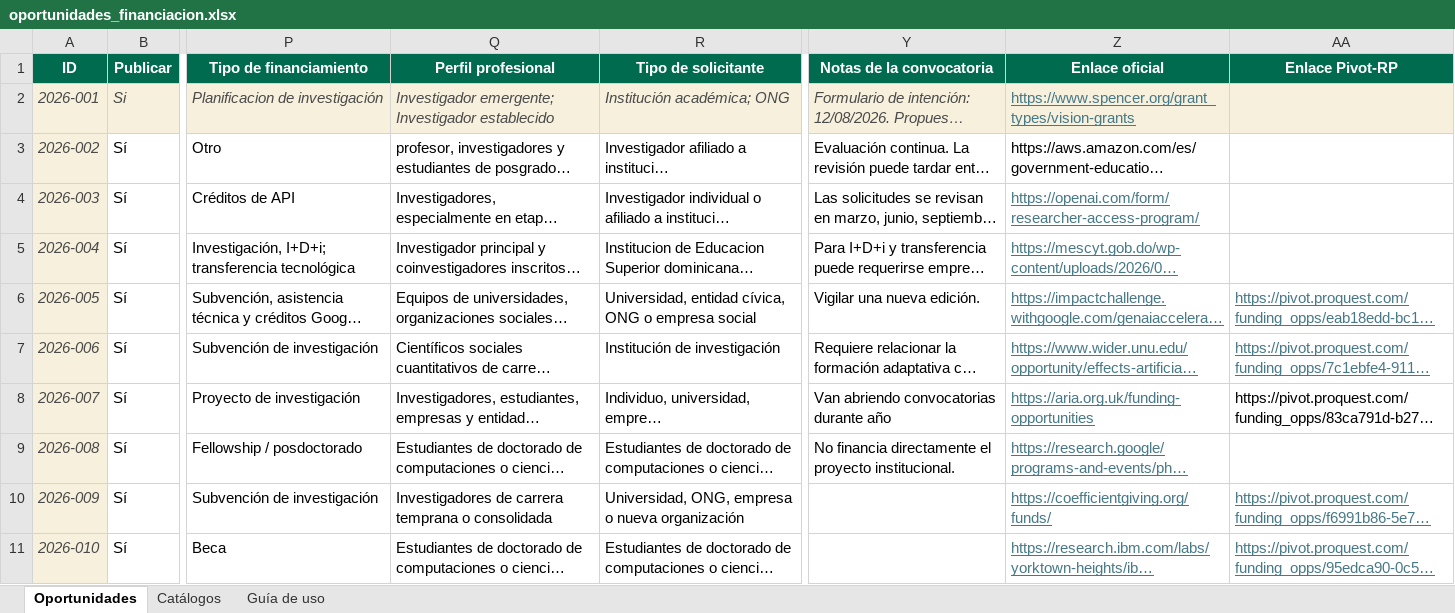
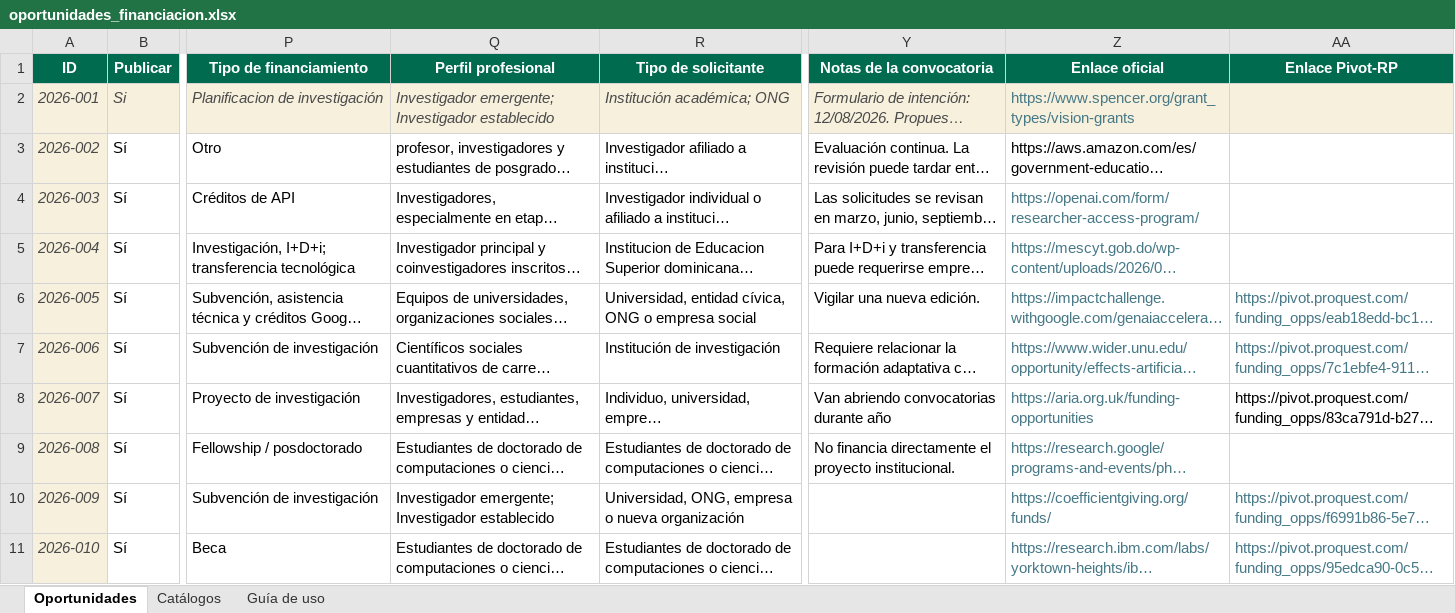
Before and after one commit to wilintec/oportunidades-financiacion-unphu, an Excel workbook: datos/oportunidades_financiacion.xlsx, sheet Oportunidades, drawn as a sheet; only a part is shown, gaps mark what is left out; long unchanged cells end in …; values as stored, in another font and other column widths than the file's, no borders; conditional formats and table styles not drawn; ↵ is a line break in a cell; the diff covers the shown part only; the diff names each change by its address in the sheet, - before the commit and + after, or states it on an @@ line.

```diff
--- a/datos/oportunidades_financiacion.xlsx (sheet Oportunidades)
+++ b/datos/oportunidades_financiacion.xlsx (sheet Oportunidades)
-Z2 underline: on
+Z2 underline: off
-Z4:Z5 underline: on
+Z4:Z5 underline: off
-Z6:AA7 underline: on
+Z6:AA7 underline: off
-Z8:Z9 underline: on
+Z8:Z9 underline: off
-Q10 (Perfil profesional): Investigadores de carrera ↵ temprana o consolidada
+Q10 (Perfil profesional): Investigador emergente; Investigador establecido
-Z10:AA11 underline: on
+Z10:AA11 underline: off
```
Also changed, not shown: 4 added rows, 4 removed rows and cell formats elsewhere in this sheet.
